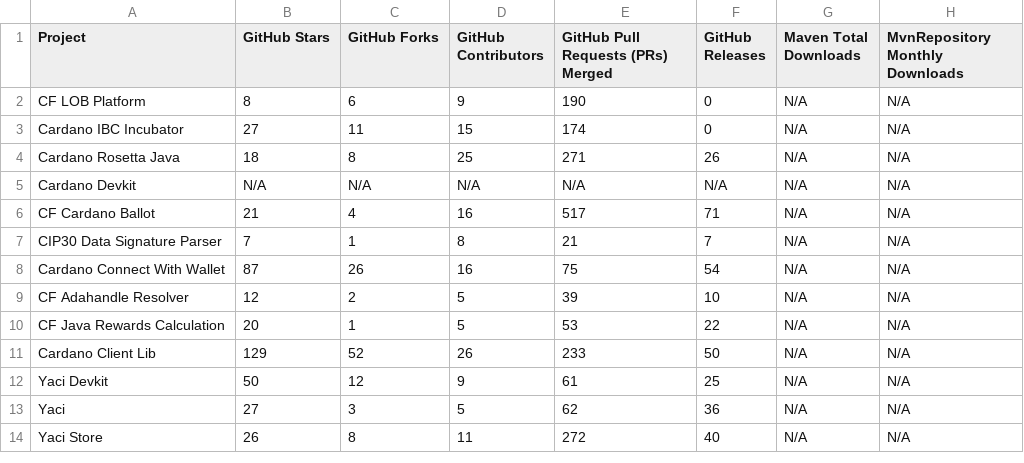
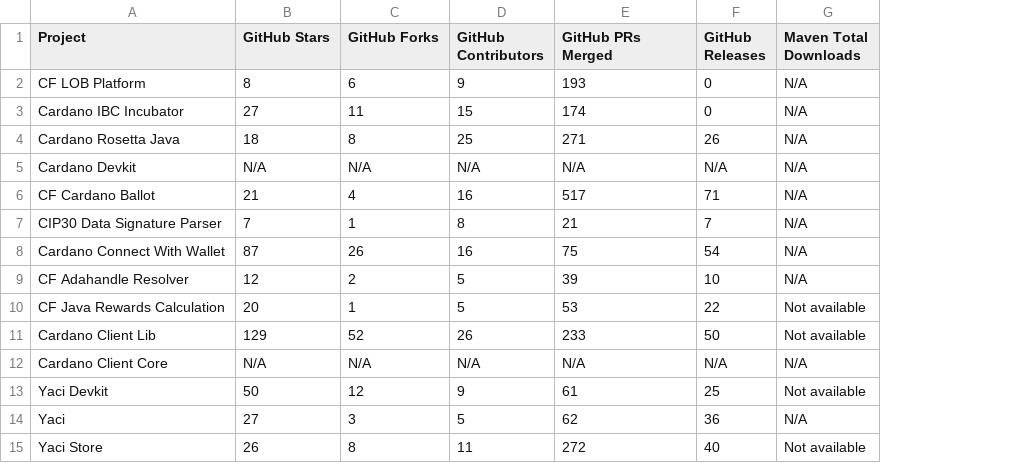
Before and after one commit to darlisagc/Open_source_metrics, a CSV file: open_source_metrics_data.csv, drawn as a sheet; removed rows and columns are numbered as before the commit, all else as after; the diff names each change by its address in the sheet, - before the commit and + after, or states it on an @@ line.

```diff
--- a/open_source_metrics_data.csv
+++ b/open_source_metrics_data.csv
-column H (MvnRepository Monthly Downloads), rows 2-14: all N/A
-E1: GitHub Pull Requests (PRs) Merged
+E1: GitHub PRs Merged
-E2 (GitHub PRs Merged): 190
+E2 (GitHub PRs Merged): 193
-G10:G11 (Maven Total Downloads): N/A
+G10:G11 (Maven Total Downloads): Not available
+row 12: Cardano Client Core | N/A | N/A | N/A | N/A | N/A | N/A
-G13 (Maven Total Downloads): N/A
+G13 (Maven Total Downloads): Not available
-G15 (Maven Total Downloads): N/A
+G15 (Maven Total Downloads): Not available
```
Also changed, not shown: 3 other files.
